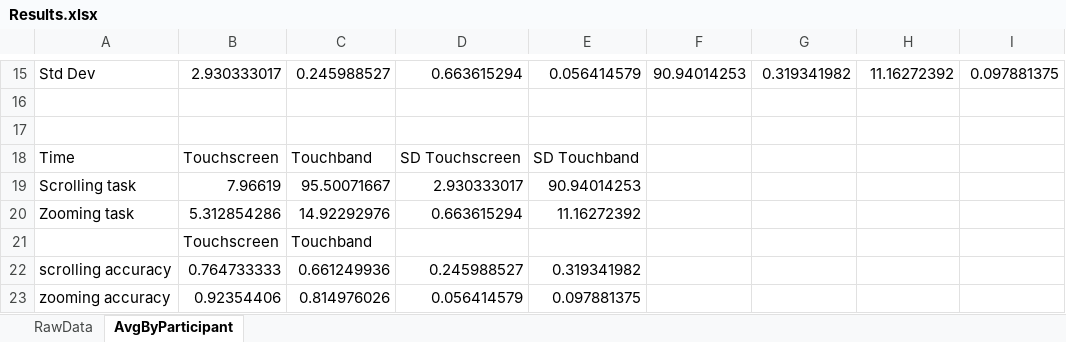
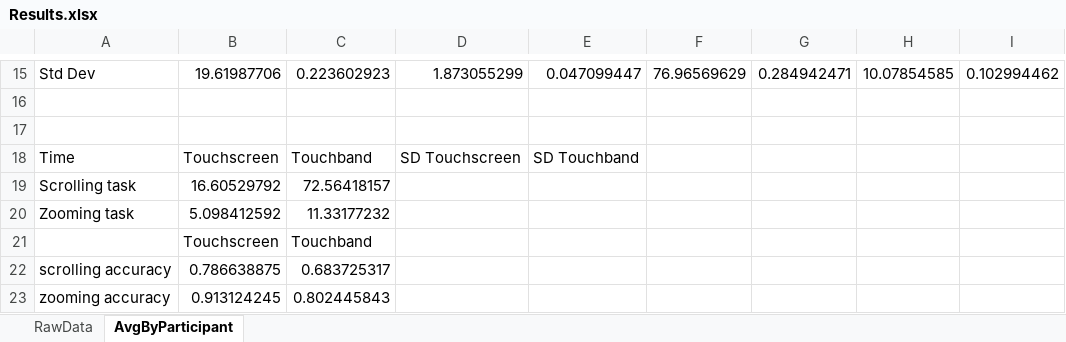
Before and after one commit to sjeblee/hci-project, an Excel workbook: Phase 3 - Experiment/Results.xlsx, sheet AvgByParticipant, drawn as a sheet; only a part is shown, gaps mark what is left out; values as stored, in another font and other column widths than the file's, no borders; charts and pictures not drawn; the diff covers the shown part only; the diff names each change by its address in the sheet, - before the commit and + after, or states it on an @@ line.

```diff
--- a/Phase 3 - Experiment/Results.xlsx (sheet AvgByParticipant)
+++ b/Phase 3 - Experiment/Results.xlsx (sheet AvgByParticipant)
-B15: 2.930333017
+B15: 19.61987706
-C15: 0.245988527
+C15: 0.223602923
-D15: 0.663615294
+D15: 1.873055299
-E15: 0.056414579
+E15: 0.047099447
-F15: 90.94014253
+F15: 76.96569629
-G15: 0.319341982
+G15: 0.284942471
-H15: 11.16272392
+H15: 10.07854585
-I15: 0.097881375
+I15: 0.102994462
-B19: 7.96619
+B19: 16.60529792
-C19: 95.50071667
+C19: 72.56418157
-D19: 2.930333017
+D19: (empty)
-E19: 90.94014253
+E19: (empty)
-B20: 5.312854286
+B20: 5.098412592
-C20: 14.92292976
+C20: 11.33177232
-D20: 0.663615294
+D20: (empty)
-E20: 11.16272392
+E20: (empty)
-B22: 0.764733333
+B22: 0.786638875
-C22: 0.661249936
+C22: 0.683725317
-D22: 0.245988527
+D22: (empty)
-E22: 0.319341982
+E22: (empty)
-B23: 0.92354406
+B23: 0.913124245
-C23: 0.814976026
+C23: 0.802445843
-D23: 0.056414579
+D23: (empty)
-E23: 0.097881375
+E23: (empty)
```
Also changed, not shown: 32 edited cells elsewhere in this sheet, sheet RawData, charts or pictures.
